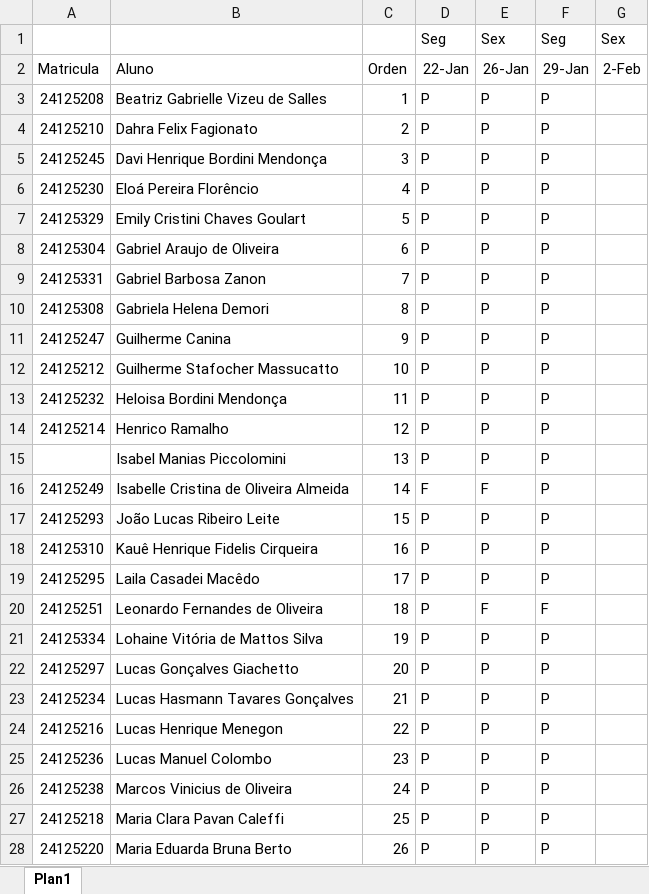
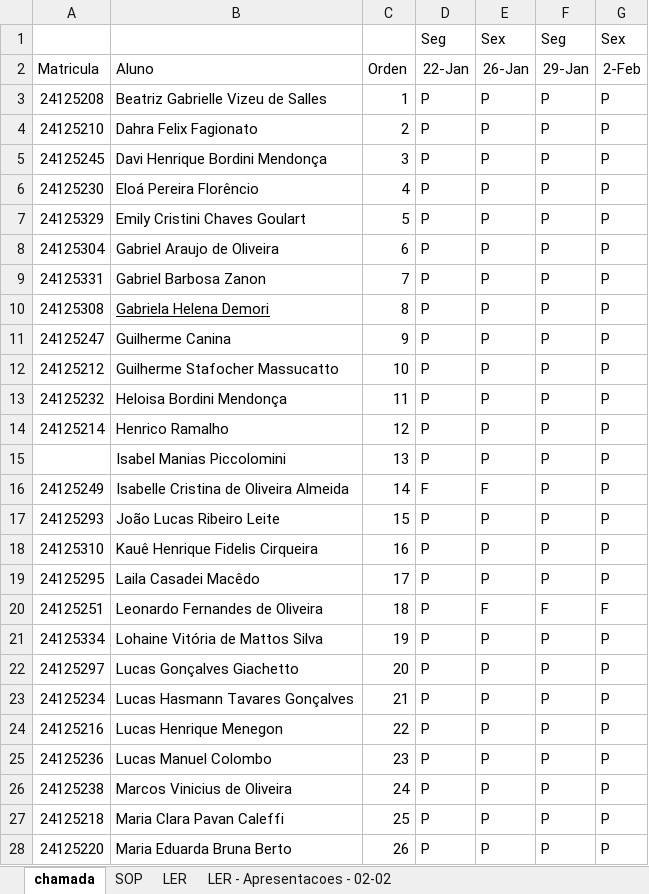
Before and after one commit to wellifabio/sesi2024, an Excel workbook: 2em/chamada.xlsx, sheet chamada, drawn as a sheet; only a part is shown; values as stored, in another font and other column widths than the file's, no borders; the diff covers the shown part only; the diff names each change by its address in the sheet, - before the commit and + after, or states it on an @@ line.

```diff
--- a/2em/chamada.xlsx (sheet chamada)
+++ b/2em/chamada.xlsx (sheet chamada)
-sheet tab: Plan1
+sheet tab: chamada
+sheet tab: SOP
+sheet tab: LER
+sheet tab: LER - Apresentacoes - 02-02
-G3:G19 (2-Feb): (empty)
+G3:G19 (2-Feb): P
-B10 underline: off
+B10 underline: on
-G20 (2-Feb): (empty)
+G20 (2-Feb): F
-G21:G28 (2-Feb): (empty)
+G21:G28 (2-Feb): P
```
Also changed, not shown: 6 edited cells elsewhere in this sheet, 1 other file.
